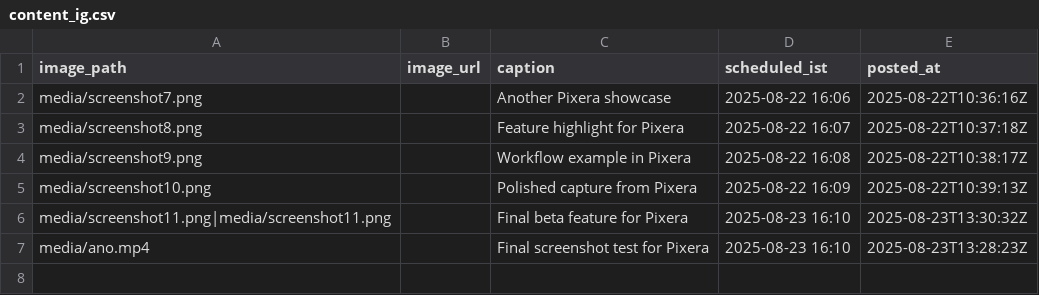
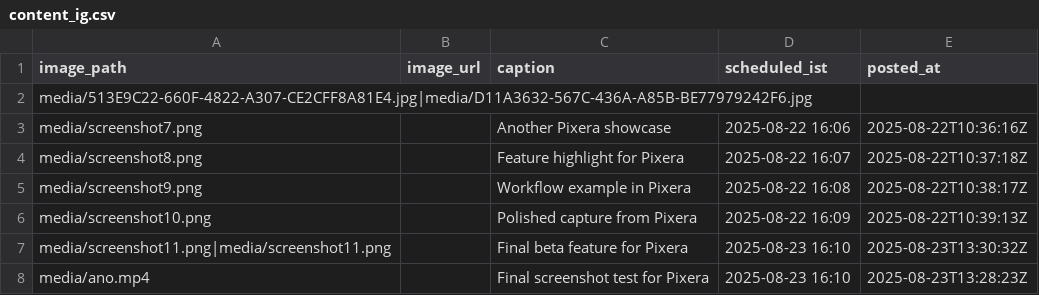
Before and after one commit to swi-parth-ft/instaMedia, a CSV file: content_ig.csv, drawn as a sheet.

Commit message:
iOS: update content_ig.csv

```diff
--- a/content_ig.csv
+++ b/content_ig.csv
@@ -1,2 +1,3 @@
 image_path,image_url,caption,scheduled_ist,posted_at
+"media/513E9C22-660F-4822-A307-CE2CFF8A81E4.jpg|media/D11A3632-567C-436A-A85B-BE77979242F6.jpg","","","",""
 "media/screenshot7.png","","Another Pixera showcase","2025-08-22 16:06","2025-08-22T10:36:16Z"
```
